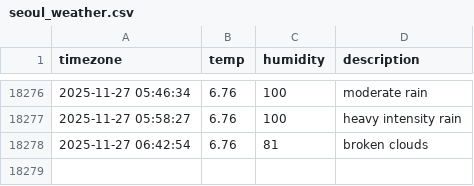
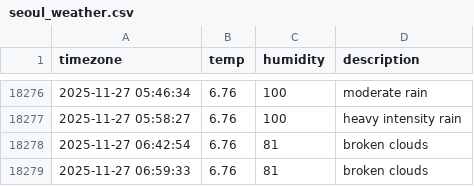
Before and after one commit to Sngho12/seoul_weather, a CSV file: seoul_weather.csv, drawn as a sheet; only a part is shown, gaps mark what is left out.

```diff
--- a/seoul_weather.csv
+++ b/seoul_weather.csv
@@ -18278 +18278,2 @@ timezone,temp,humidity,description
 2025-11-27 06:42:54,6.76,81,broken clouds
+2025-11-27 06:59:33,6.76,81,broken clouds
```
